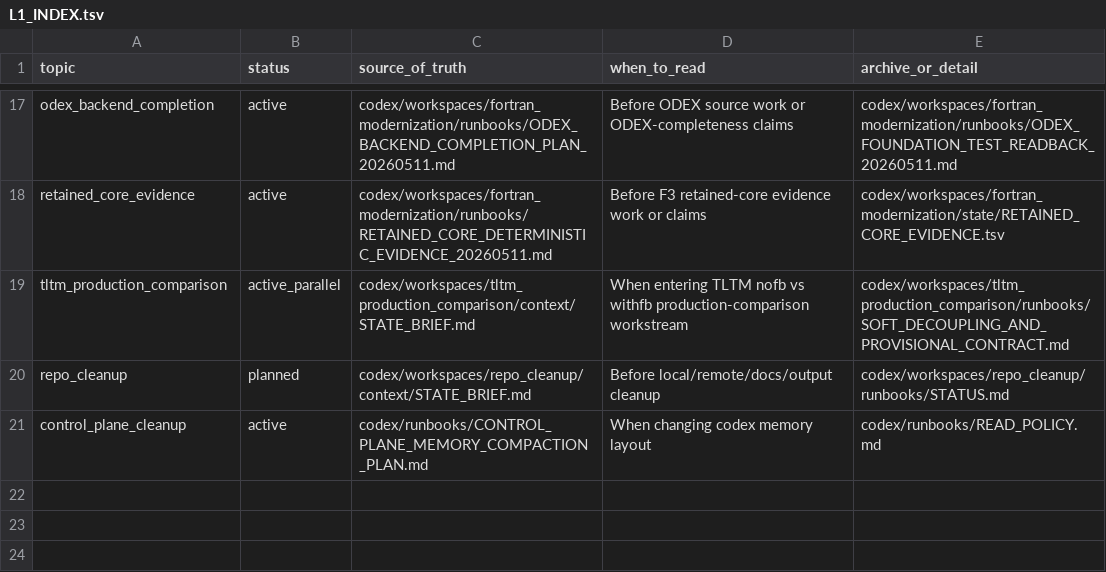
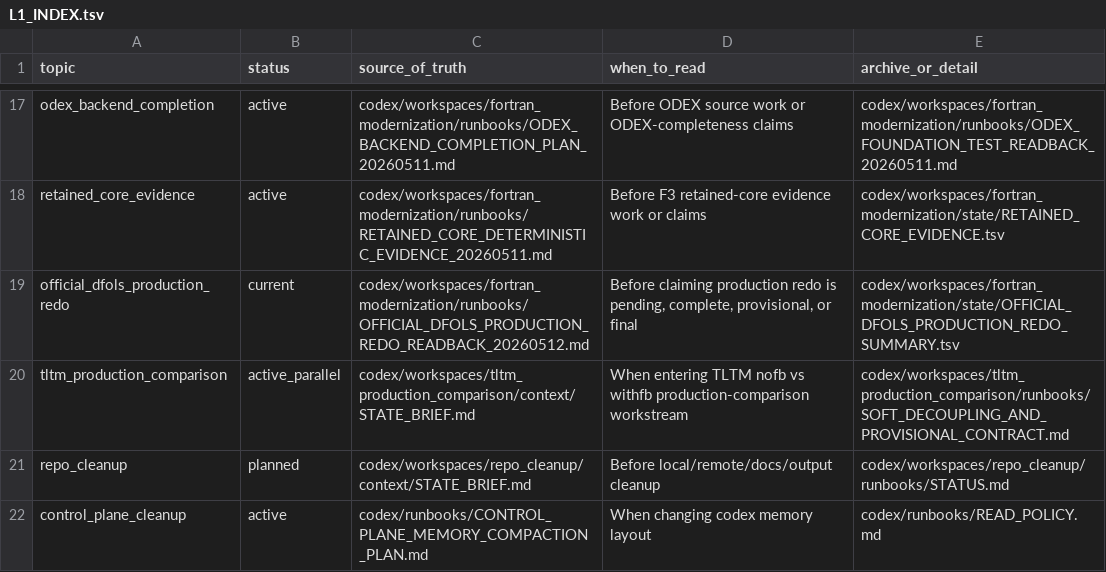
Before and after one commit to C-Y-Chou/generalized-thimble-hmc, a TSV file: codex/indexes/L1_INDEX.tsv, drawn as a sheet; only a part is shown, gaps mark what is left out.

Commit message:
Record official DFO-LS production redo readback

```diff
--- a/codex/indexes/L1_INDEX.tsv
+++ b/codex/indexes/L1_INDEX.tsv
@@ -18,2 +18,3 @@ odex_backend_completion	active	codex/workspaces/fortran_modernization/runbooks/O
 retained_core_evidence	active	codex/workspaces/fortran_modernization/runbooks/RETAINED_CORE_DETERMINISTIC_EVIDENCE_20260511.md	Before F3 retained-core evidence work or claims	codex/workspaces/fortran_modernization/state/RETAINED_CORE_EVIDENCE.tsv
+official_dfols_production_redo	current	codex/workspaces/fortran_modernization/runbooks/OFFICIAL_DFOLS_PRODUCTION_REDO_READBACK_20260512.md	Before claiming production redo is pending, complete, provisional, or final	codex/workspaces/fortran_modernization/state/OFFICIAL_DFOLS_PRODUCTION_REDO_SUMMARY.tsv
 tltm_production_comparison	active_parallel	codex/workspaces/tltm_production_comparison/context/STATE_BRIEF.md	When entering TLTM nofb vs withfb production-comparison workstream	codex/workspaces/tltm_production_comparison/runbooks/SOFT_DECOUPLING_AND_PROVISIONAL_CONTRACT.md
```
Also changed, not shown: codex/state/OPEN_ITEMS.tsv, codex/state/WORKTREES.tsv, 10 other files.
